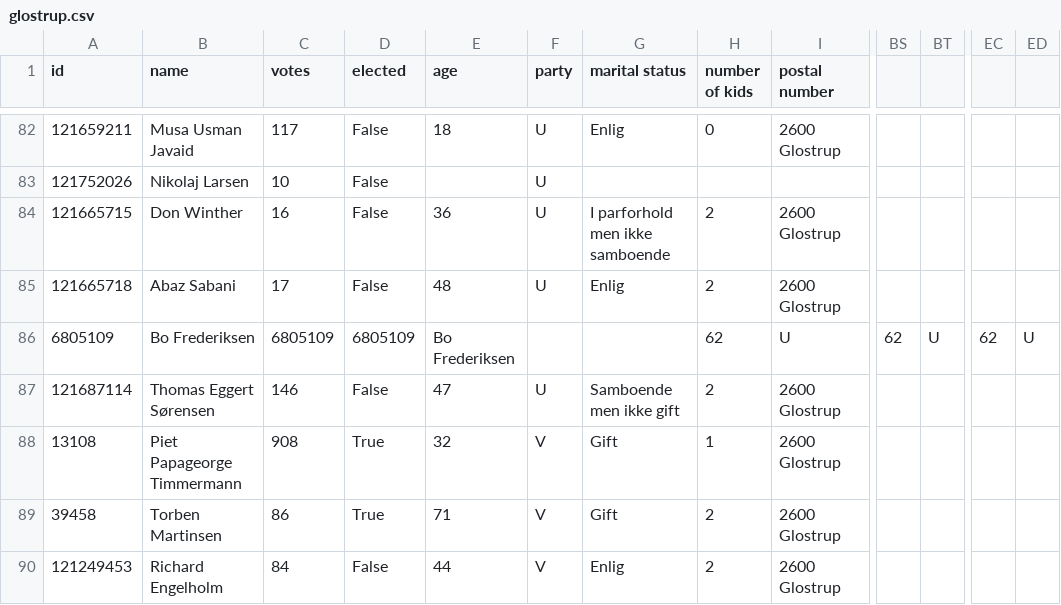
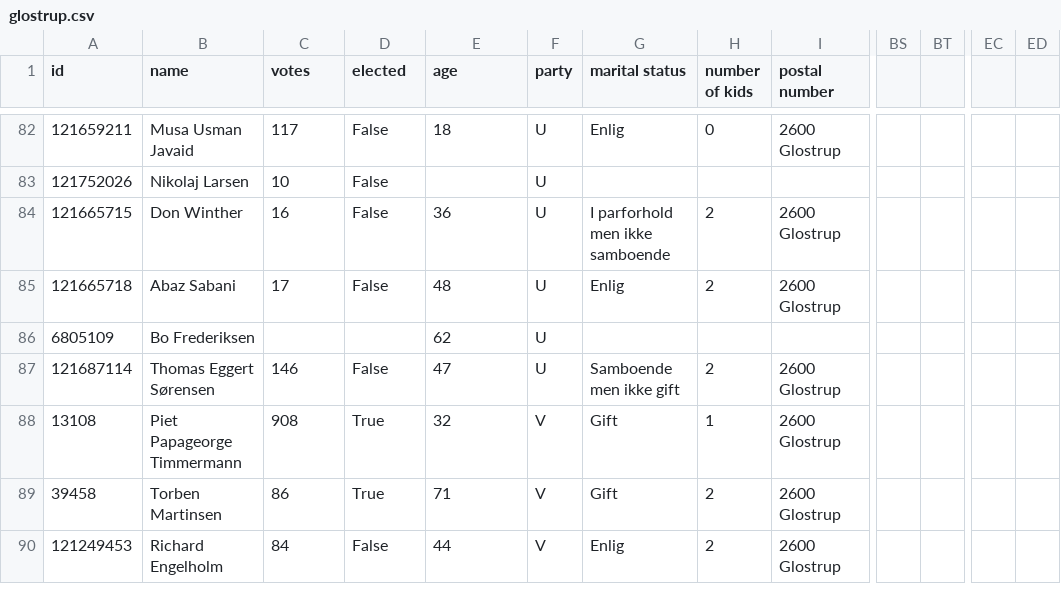
Before and after one commit to SamiaWahib/SIM-PUK, a CSV file: data/glostrup.csv, drawn as a sheet; only a part is shown, gaps mark what is left out; the diff names each change by its address in the sheet, - before the commit and + after, or states it on an @@ line.

```diff
--- a/data/glostrup.csv
+++ b/data/glostrup.csv
-C86 (votes): 6805109
+C86 (votes): (empty)
-D86 (elected): 6805109
+D86 (elected): (empty)
-E86 (age): Bo Frederiksen
+E86 (age): 62
-F86 (party): (empty)
+F86 (party): U
-H86 (number of kids): 62
+H86 (number of kids): (empty)
-I86 (postal number): U
+I86 (postal number): (empty)
-BS86: 62
+BS86: (empty)
-BT86: U
+BT86: (empty)
-EC86: 62
+EC86: (empty)
-ED86: U
+ED86: (empty)
```
Also changed, not shown: data/ballerup.csv, data/dragoer.csv, 3 other files.
